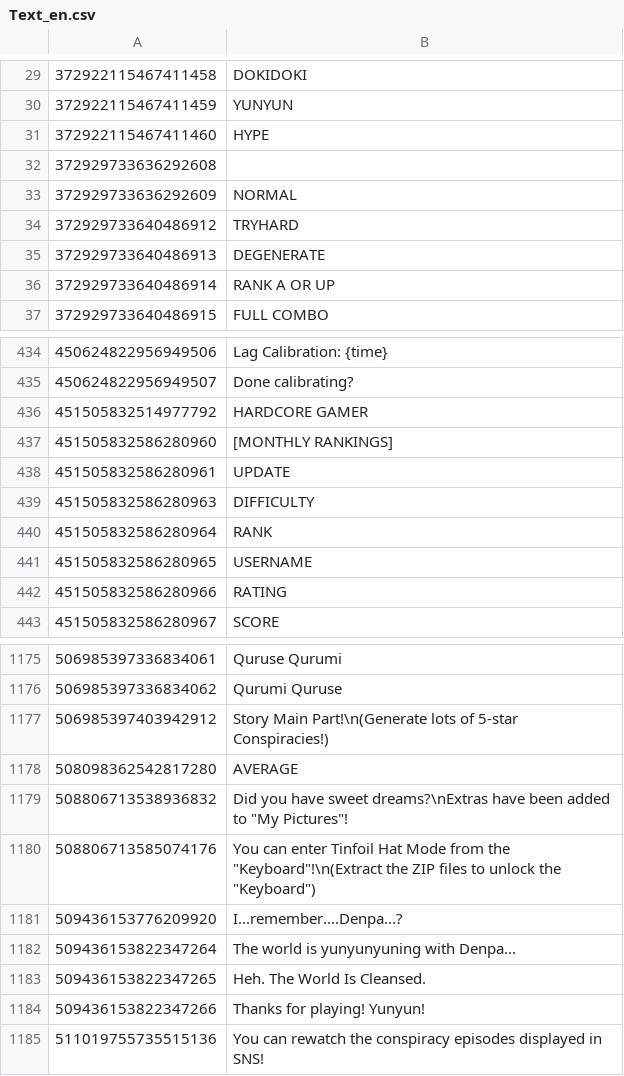
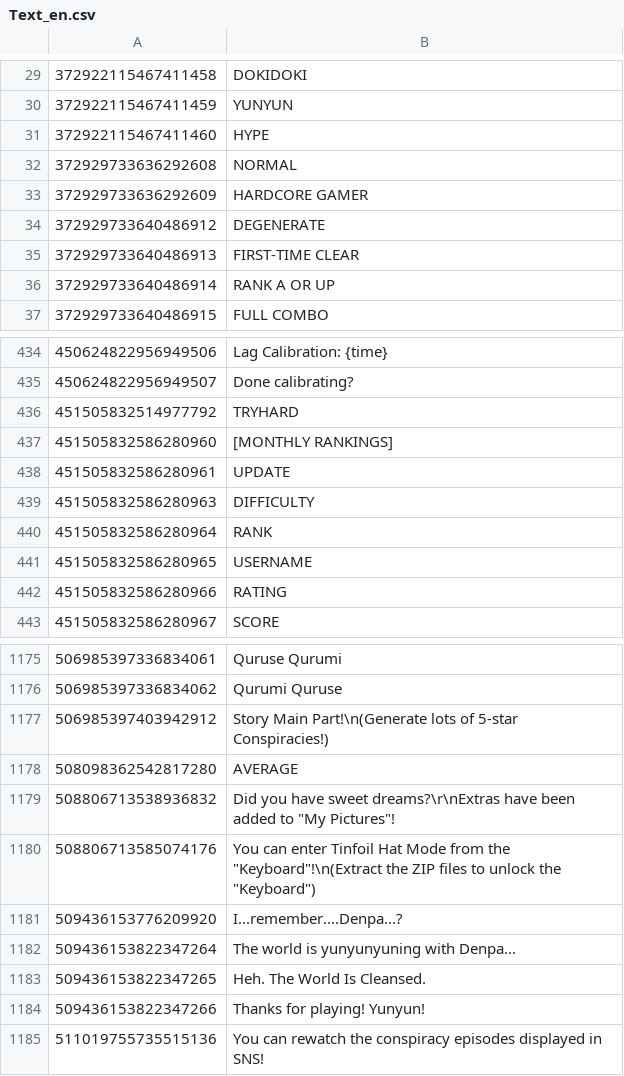
Before and after one commit to rakisaionji/Yunyun-Syndrome-Translation, a CSV file: Text/Text_en.csv, drawn as a sheet; only a part is shown, gaps mark what is left out.

```diff
--- a/Text/Text_en.csv
+++ b/Text/Text_en.csv
@@ -31,6 +31,6 @@
 372922115467411460,HYPE
-372929733636292608,
-372929733636292609,NORMAL
-372929733640486912,TRYHARD
-372929733640486913,DEGENERATE
+372929733636292608,NORMAL
+372929733636292609,HARDCORE GAMER
+372929733640486912,DEGENERATE
+372929733640486913,FIRST-TIME CLEAR
 372929733640486914,RANK A OR UP
@@ -435,3 +435,3 @@
 450624822956949507,Done calibrating?
-451505832514977792,HARDCORE GAMER
+451505832514977792,TRYHARD
 451505832586280960,[MONTHLY RANKINGS]
@@ -1178,3 +1178,3 @@
 508098362542817280,AVERAGE
-508806713538936832,"Did you have sweet dreams?\nExtras have been added to ""My Pictures""!"
+508806713538936832,"Did you have sweet dreams?\r\nExtras have been added to ""My Pictures""!"
 508806713585074176,"You can enter Tinfoil Hat Mode from the ""Keyboard""!\n(Extract the ZIP files to unlock the ""Keyboard"")"
```
Also changed, not shown: Text/Text_SC.csv, Text/Text_TC.csv, 2 other files.
